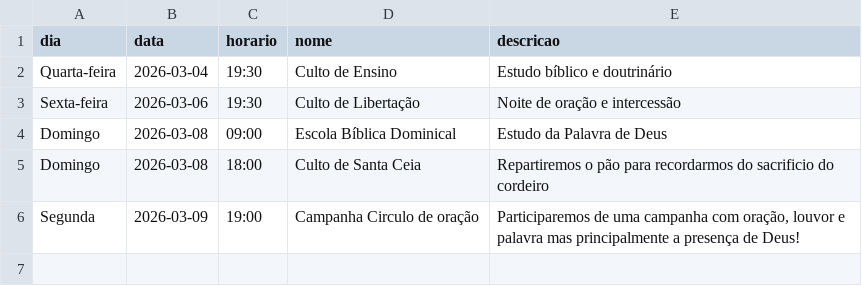
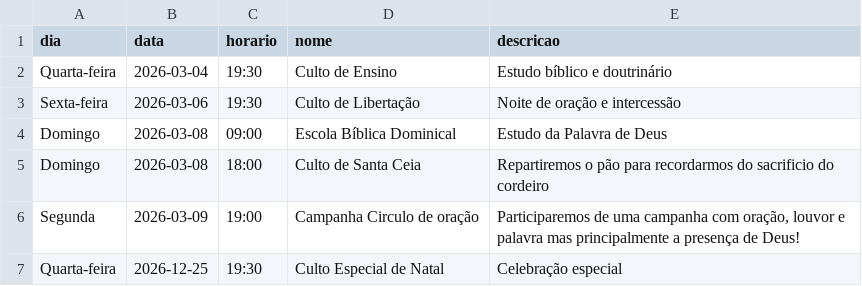
Before and after one commit to DevFilipeF/Sao-Carlos, a CSV file: public/cultos.csv, drawn as a sheet; the diff names each change by its address in the sheet, - before the commit and + after, or states it on an @@ line.

Commit message:
Fix erro patch csv2

```diff
--- a/public/cultos.csv
+++ b/public/cultos.csv
+row 7: Quarta-feira | 2026-12-25 | 19:30 | Culto Especial de Natal | Celebração especial
```
